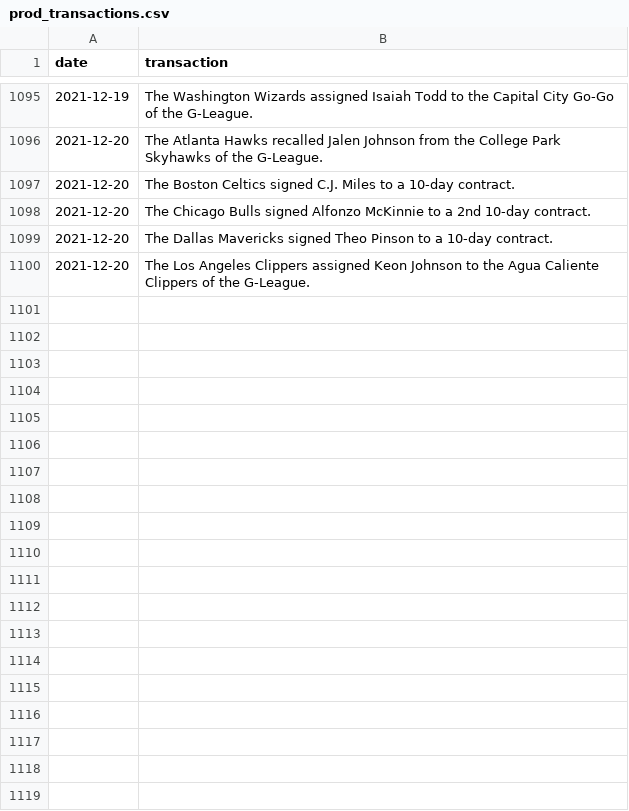
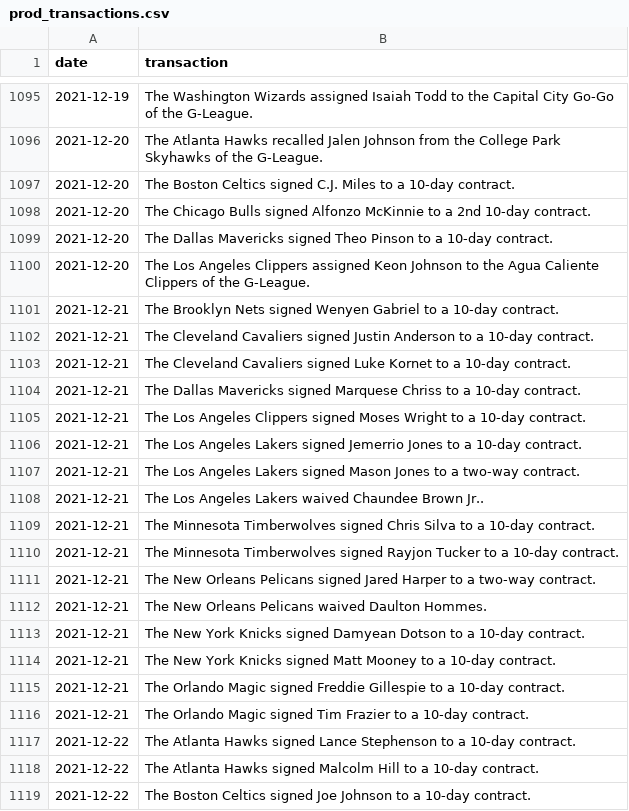
Before and after one commit to jyablonski/NBA-Dashboard, a CSV file: data/prod_transactions.csv, drawn as a sheet; only a part is shown, gaps mark what is left out; the diff covers the shown part only.

```diff
--- a/data/prod_transactions.csv
+++ b/data/prod_transactions.csv
@@ -1100 +1100,20 @@ date,transaction
 2021-12-20,The Los Angeles Clippers assigned Keon Johnson to the Agua Caliente Clippers of the G-League.
+2021-12-21,The Brooklyn Nets signed Wenyen Gabriel to a 10-day contract.
+2021-12-21,The Cleveland Cavaliers signed Justin Anderson to a 10-day contract.
+2021-12-21,The Cleveland Cavaliers signed Luke Kornet to a 10-day contract.
+2021-12-21,The Dallas Mavericks signed Marquese Chriss to a 10-day contract.
+2021-12-21,The Los Angeles Clippers signed Moses Wright to a 10-day contract.
+2021-12-21,The Los Angeles Lakers signed Jemerrio Jones to a 10-day contract.
+2021-12-21,The Los Angeles Lakers signed Mason Jones to a two-way contract.
+2021-12-21,The Los Angeles Lakers waived Chaundee Brown Jr..
+2021-12-21,The Minnesota Timberwolves signed Chris Silva to a 10-day contract.
+2021-12-21,The Minnesota Timberwolves signed Rayjon Tucker to a 10-day contract.
+2021-12-21,The New Orleans Pelicans signed Jared Harper to a two-way contract.
+2021-12-21,The New Orleans Pelicans waived Daulton Hommes.
+2021-12-21,The New York Knicks signed Damyean Dotson to a 10-day contract.
+2021-12-21,The New York Knicks signed Matt Mooney to a 10-day contract.
+2021-12-21,The Orlando Magic signed Freddie Gillespie to a 10-day contract.
+2021-12-21,The Orlando Magic signed Tim Frazier to a 10-day contract.
+2021-12-22,The Atlanta Hawks signed Lance Stephenson to a 10-day contract.
+2021-12-22,The Atlanta Hawks signed Malcolm Hill to a 10-day contract.
+2021-12-22,The Boston Celtics signed Joe Johnson to a 10-day contract.
```
Also changed, not shown: 20 added rows elsewhere in this file, data/prod_contract_value_analysis.csv, data/prod_injuries.csv, 19 other files.
